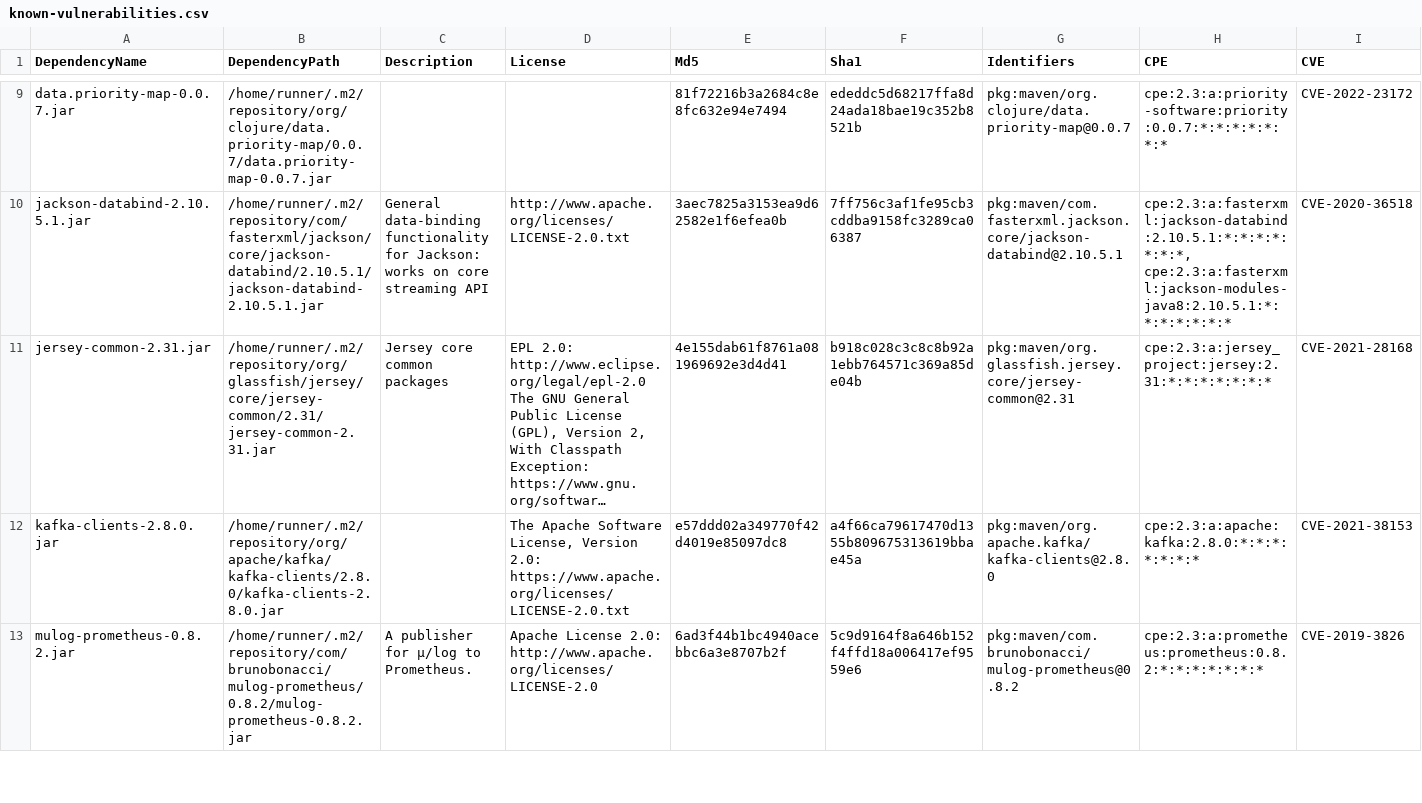
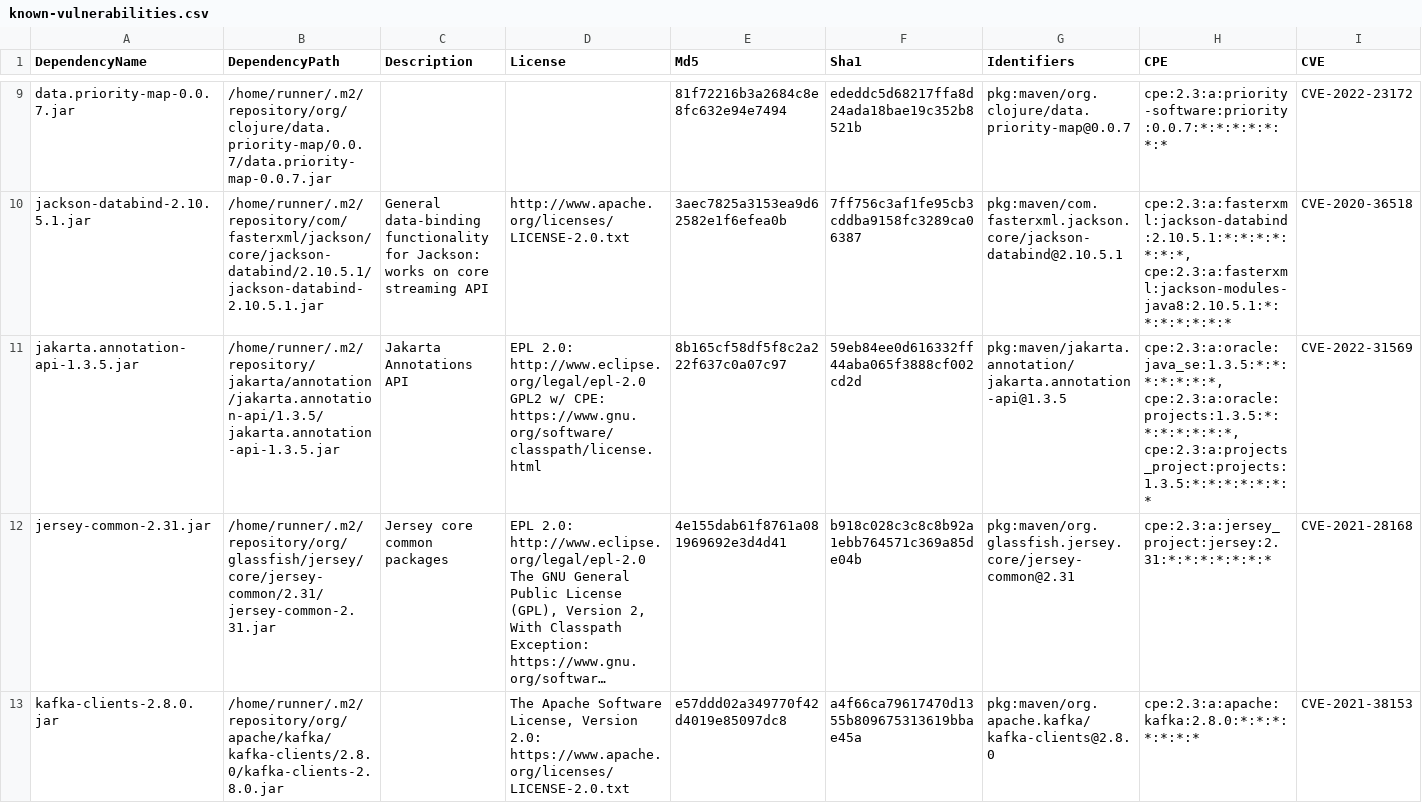
Before and after one commit to piotr-yuxuan/tsv-processing, a CSV file: doc/known-vulnerabilities.csv, drawn as a sheet; only a part is shown, gaps mark what is left out; the shorter side is filled out with more unchanged rows; long unchanged cells end in …; rows hold the shown columns only; the diff names each change by its address in the sheet, - before the commit and + after, or states it on an @@ line.

Commit message:
Update known vulnerabilities

```diff
--- a/doc/known-vulnerabilities.csv
+++ b/doc/known-vulnerabilities.csv
+row 11: jakarta.annotation-api-1.3.5.jar | /home/runner/.m2/repository/jakarta/annotation/jakarta.annotation-api/1.3.5/jakarta.annotation-api-1.3.5.jar | Jakarta Annotations API | EPL 2.0: http://www.eclipse.org/legal/epl-2.0 GPL2 w/ CPE: https://www.gnu.org/software/classpath/license.html | 8b165cf58df5f8c2a222f637c0a07c97 | 59eb84ee0d616332ff44aba065f3888cf002cd2d | pkg:maven/jakarta.annotation/jakarta.annotation-api@1.3.5 | cpe:2.3:a:oracle:java_se:1.3.5:*:*:*:*:*:*:*, cpe:2.3:a:oracle:projects:1.3.5:*:*:*:*:*:*:*, cpe:2.3:a:projects_project:projects:1.3.5:*:*:*:*:*:*:* | CVE-2022-31569
```
